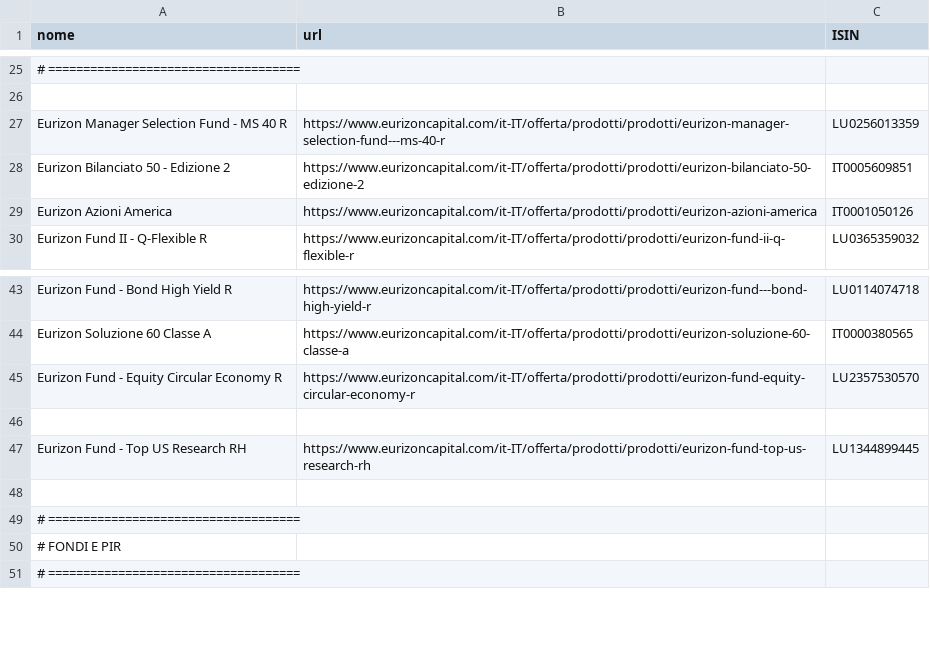
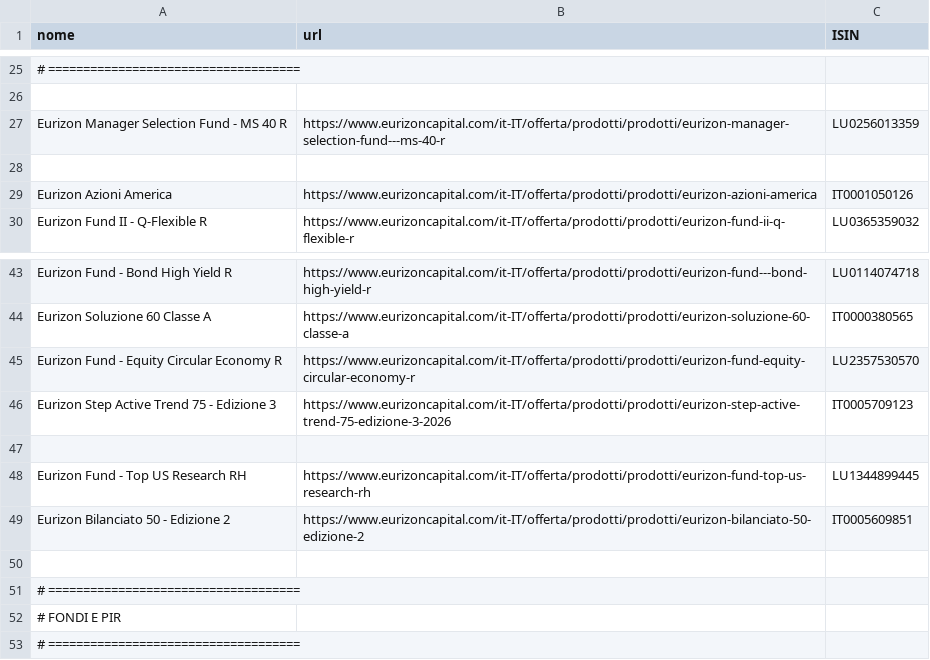
Before and after one commit to Marchino1978/portfolio, a CSV file: data/fondi.csv, drawn as a sheet; only a part is shown, gaps mark what is left out; the diff names each change by its address in the sheet, - before the commit and + after, or states it on an @@ line.

```diff
--- a/data/fondi.csv
+++ b/data/fondi.csv
-row 28: Eurizon Bilanciato 50 - Edizione 2 | https://www.eurizoncapital.com/it-IT/offerta/prodotti/prodotti/eurizon-bilanciato-50-edizione-2 | IT0005609851
+row 28: (empty)
+row 46: Eurizon Step Active Trend 75 - Edizione 3 | https://www.eurizoncapital.com/it-IT/offerta/prodotti/prodotti/eurizon-step-active-trend-75-edizione-3-2026 | IT0005709123
+row 49: Eurizon Bilanciato 50 - Edizione 2 | https://www.eurizoncapital.com/it-IT/offerta/prodotti/prodotti/eurizon-bilanciato-50-edizione-2 | IT0005609851
```
Also changed, not shown: 1 other file.
